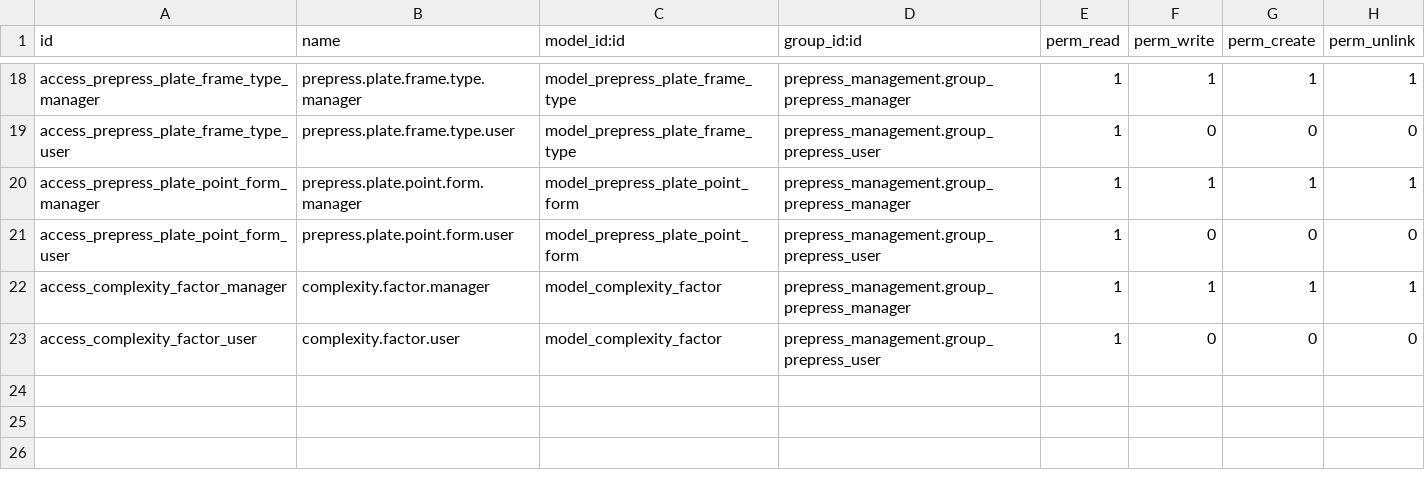
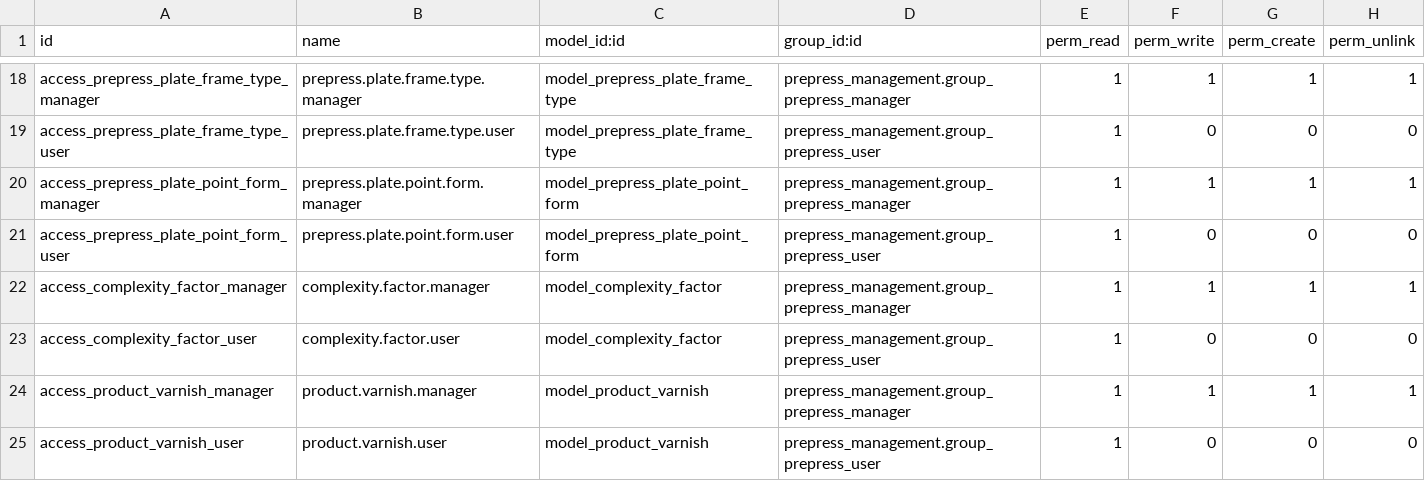
Before and after one commit to softintegration/prepress_management, a CSV file: security/ir.model.access.csv, drawn as a sheet; only a part is shown, gaps mark what is left out.

Commit message:
Product:Add <Varnish type> field

```diff
--- a/security/ir.model.access.csv
+++ b/security/ir.model.access.csv
@@ -23 +23,3 @@ access_complexity_factor_manager,complexity.factor.manager,model_complexity_fact
 access_complexity_factor_user,complexity.factor.user,model_complexity_factor,prepress_management.group_prepress_user,1,0,0,0
+access_product_varnish_manager,product.varnish.manager,model_product_varnish,prepress_management.group_prepress_manager,1,1,1,1
+access_product_varnish_user,product.varnish.user,model_product_varnish,prepress_management.group_prepress_user,1,0,0,0
```
Also changed, not shown: 4 other files.
